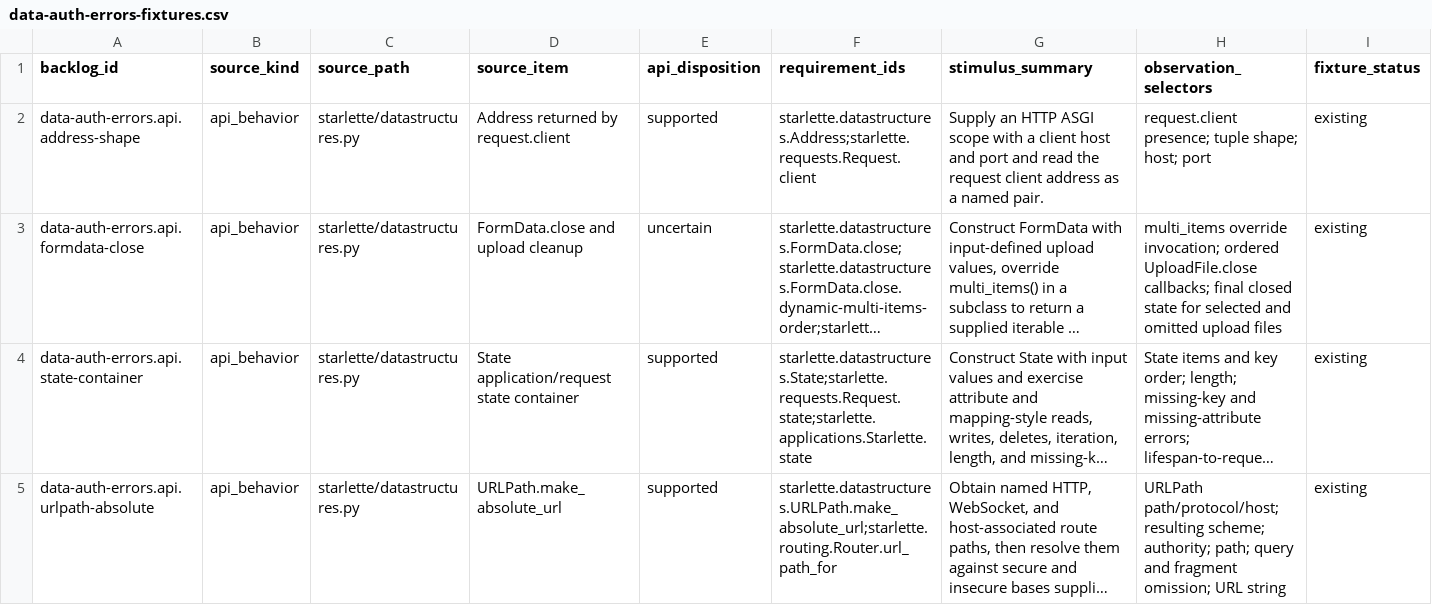
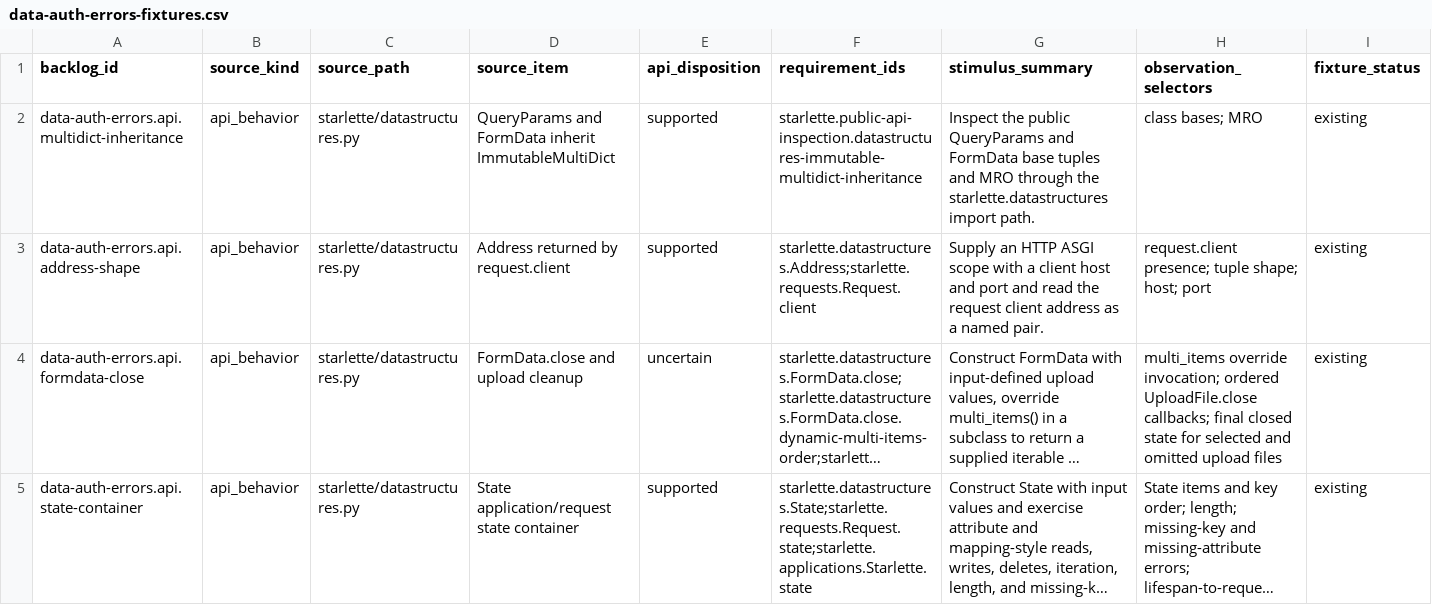
Before and after one commit to appunni-m/starlette-rs, a CSV file: docs/atlas/reviews/data-auth-errors-fixtures.csv, drawn as a sheet; only a part is shown; the shorter side is filled out with more unchanged rows; long unchanged cells end in …; rows hold the shown columns only; the diff names each change by its address in the sheet, - before the commit and + after, or states it on an @@ line.

Commit message:
fix datastructure multidict inheritance

```diff
--- a/docs/atlas/reviews/data-auth-errors-fixtures.csv
+++ b/docs/atlas/reviews/data-auth-errors-fixtures.csv
+row 2: data-auth-errors.api.multidict-inheritance | api_behavior | starlette/datastructures.py | QueryParams and FormData inherit ImmutableMultiDict | supported | starlette.public-api-inspection.datastructures-immutable-multidict-inheritance | Inspect the public QueryParams and FormData base tuples and MRO through the starlette.datastructures import path. | class bases; MRO | existing
```
Also changed, not shown: docs/atlas/coverage-matrix.csv, 10 other files.
